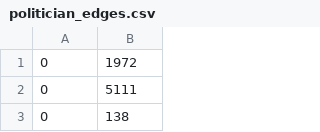
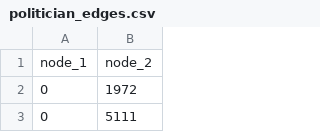
Before and after one commit to Hashiphoto/betweenness-centrality, a CSV file: BetweennessCentrality/facebook_clean_data/politician_edges.csv, drawn as a sheet; only a part is shown; the shorter side is filled out with more unchanged rows.

```diff
--- a/BetweennessCentrality/facebook_clean_data/politician_edges.csv
+++ b/BetweennessCentrality/facebook_clean_data/politician_edges.csv
@@ -1 +1,2 @@
+node_1,node_2
 0,1972
```
Also changed, not shown: 4 other files.
